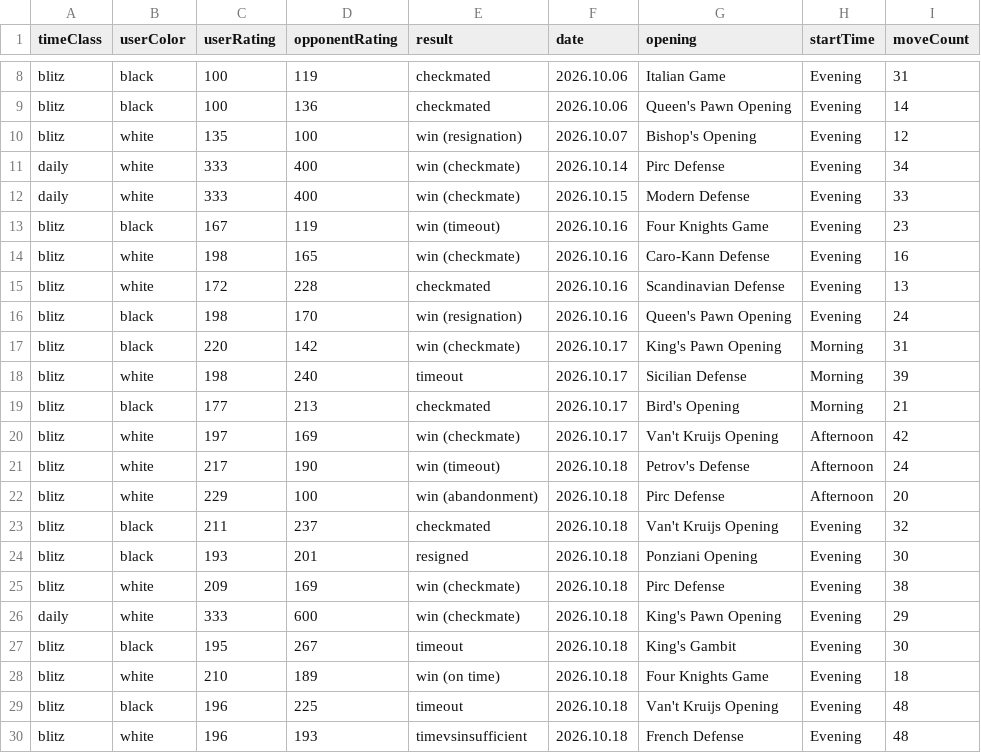
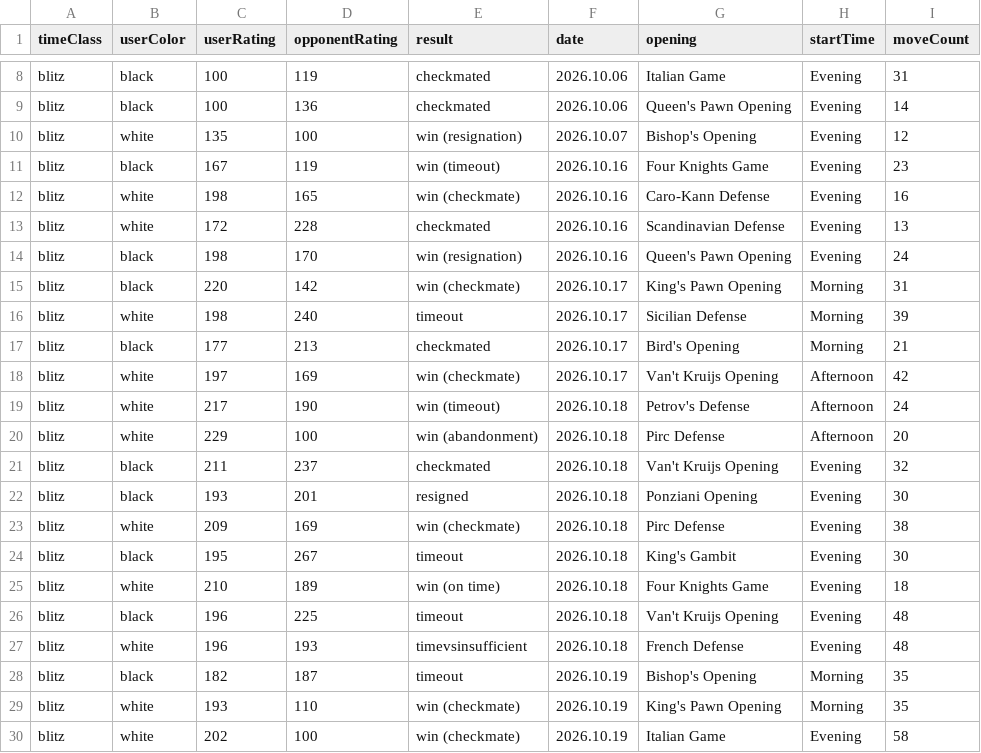
Before and after one commit to ZahidulHoque07/Creative-Coding, a CSV file: Chess.csv, drawn as a sheet; only a part is shown, gaps mark what is left out; the shorter side is filled out with more unchanged rows; the diff names each change by its address in the sheet, - before the commit and + after, or states it on an @@ line.

Commit message:
remove bot games

```diff
--- a/Chess.csv
+++ b/Chess.csv
-row 11: daily | white | 333 | 400 | win (checkmate) | 2026.10.14 | Pirc Defense | Evening | 34
-row 12: daily | white | 333 | 400 | win (checkmate) | 2026.10.15 | Modern Defense | Evening | 33
-row 26: daily | white | 333 | 600 | win (checkmate) | 2026.10.18 | King's Pawn Opening | Evening | 29
```
